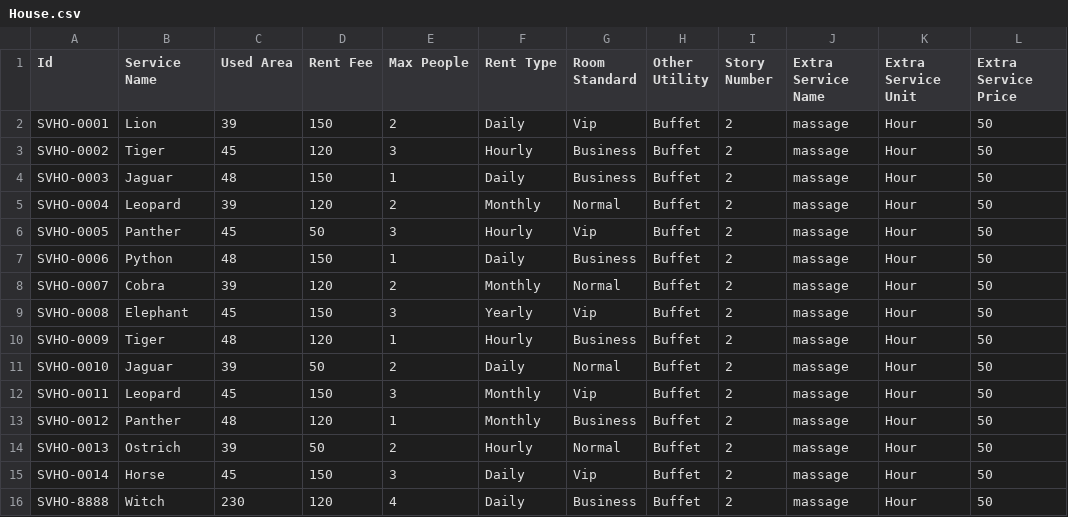
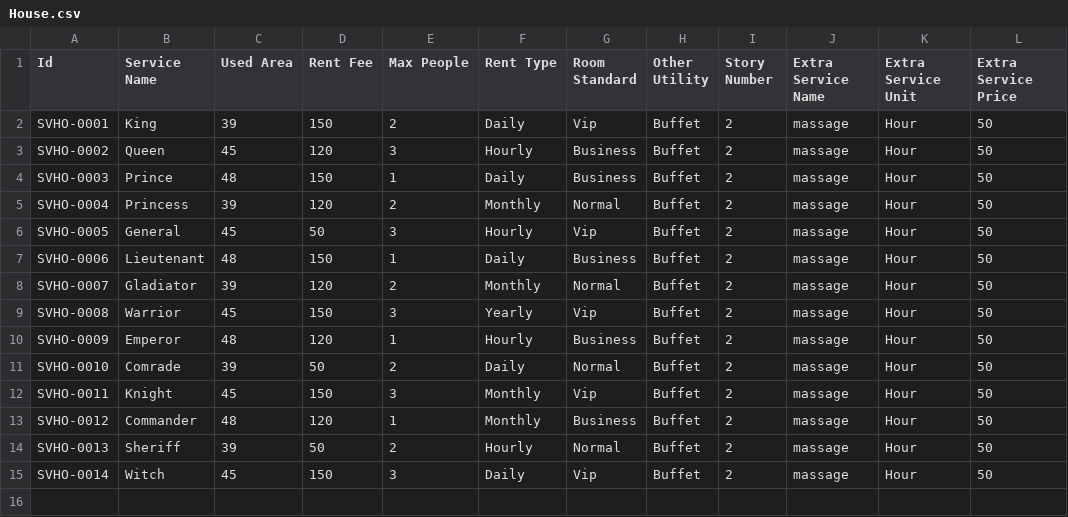
Before and after one commit to Chuong-Hoang/C0520G1-HoangKVChuong, a CSV file: module2/src/case_study/data/House.csv, drawn as a sheet.

```diff
--- a/module2/src/case_study/data/House.csv
+++ b/module2/src/case_study/data/House.csv
@@ -1,16 +1,15 @@
 Id,Service Name,Used Area,Rent Fee,Max People,Rent Type,Room Standard,Other Utility,Story Number,Extra Service Name,Extra Service Unit,Extra Service Price
-SVHO-0001,Lion,39,150,2,Daily,Vip,Buffet,2,massage,Hour,50
-SVHO-0002,Tiger,45,120,3,Hourly,Business,Buffet,2,massage,Hour,50
-SVHO-0003,Jaguar,48,150,1,Daily,Business,Buffet,2,massage,Hour,50
-SVHO-0004,Leopard,39,120,2,Monthly,Normal,Buffet,2,massage,Hour,50
-SVHO-0005,Panther,45,50,3,Hourly,Vip,Buffet,2,massage,Hour,50
-SVHO-0006,Python,48,150,1,Daily,Business,Buffet,2,massage,Hour,50
-SVHO-0007,Cobra,39,120,2,Monthly,Normal,Buffet,2,massage,Hour,50
-SVHO-0008,Elephant,45,150,3,Yearly,Vip,Buffet,2,massage,Hour,50
-SVHO-0009,Tiger,48,120,1,Hourly,Business,Buffet,2,massage,Hour,50
-SVHO-0010,Jaguar,39,50,2,Daily,Normal,Buffet,2,massage,Hour,50
-SVHO-0011,Leopard,45,150,3,Monthly,Vip,Buffet,2,massage,Hour,50
-SVHO-0012,Panther,48,120,1,Monthly,Business,Buffet,2,massage,Hour,50
-SVHO-0013,Ostrich,39,50,2,Hourly,Normal,Buffet,2,massage,Hour,50
-SVHO-0014,Horse,45,150,3,Daily,Vip,Buffet,2,massage,Hour,50
-SVHO-8888,Witch,230,120,4,Daily,Business,Buffet,2,massage,Hour,50
+SVHO-0001,King,39,150,2,Daily,Vip,Buffet,2,massage,Hour,50
+SVHO-0002,Queen,45,120,3,Hourly,Business,Buffet,2,massage,Hour,50
+SVHO-0003,Prince,48,150,1,Daily,Business,Buffet,2,massage,Hour,50
+SVHO-0004,Princess,39,120,2,Monthly,Normal,Buffet,2,massage,Hour,50
+SVHO-0005,General,45,50,3,Hourly,Vip,Buffet,2,massage,Hour,50
+SVHO-0006,Lieutenant,48,150,1,Daily,Business,Buffet,2,massage,Hour,50
+SVHO-0007,Gladiator,39,120,2,Monthly,Normal,Buffet,2,massage,Hour,50
+SVHO-0008,Warrior,45,150,3,Yearly,Vip,Buffet,2,massage,Hour,50
+SVHO-0009,Emperor,48,120,1,Hourly,Business,Buffet,2,massage,Hour,50
+SVHO-0010,Comrade,39,50,2,Daily,Normal,Buffet,2,massage,Hour,50
+SVHO-0011,Knight,45,150,3,Monthly,Vip,Buffet,2,massage,Hour,50
+SVHO-0012,Commander,48,120,1,Monthly,Business,Buffet,2,massage,Hour,50
+SVHO-0013,Sheriff,39,50,2,Hourly,Normal,Buffet,2,massage,Hour,50
+SVHO-0014,Witch,45,150,3,Daily,Vip,Buffet,2,massage,Hour,50
```
Also changed, not shown: module2/out/production/module2/case_study/data/House.csv, module2/out/production/module2/case_study/data/Room.csv, 29 other files.
